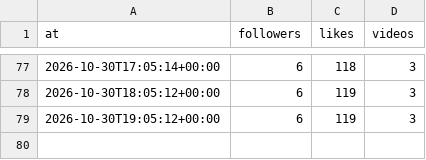
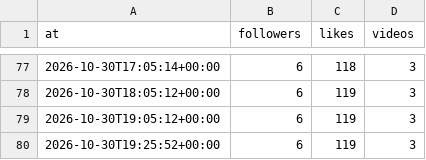
Before and after one commit to josh-max2/pokepilot-stats, a CSV file: data/hill/account.csv, drawn as a sheet; only a part is shown, gaps mark what is left out.

```diff
--- a/data/hill/account.csv
+++ b/data/hill/account.csv
@@ -79 +79,2 @@ at,followers,likes,videos
 2026-10-30T19:05:12+00:00,6,119,3
+2026-10-30T19:25:52+00:00,6,119,3
```
Also changed, not shown: data/account.csv, data/hill/snapshots.csv, 6 other files.
